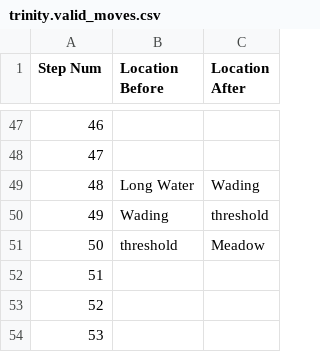
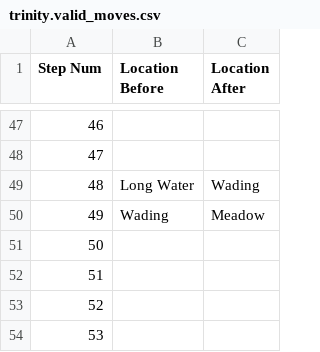
Before and after one commit to Oaklight/mango, a CSV file: data/maps/trinity/trinity.valid_moves.csv, drawn as a sheet; only a part is shown, gaps mark what is left out.

Commit message:
Update trinity.valid_moves.csv

```diff
--- a/data/maps/trinity/trinity.valid_moves.csv
+++ b/data/maps/trinity/trinity.valid_moves.csv
@@ -49,4 +49,4 @@ Step Num,Location Before,Location After
 48, Long Water,Wading
-49,Wading,threshold
-50,threshold,Meadow
+49,Wading,Meadow
+50,,
 51,,
```
